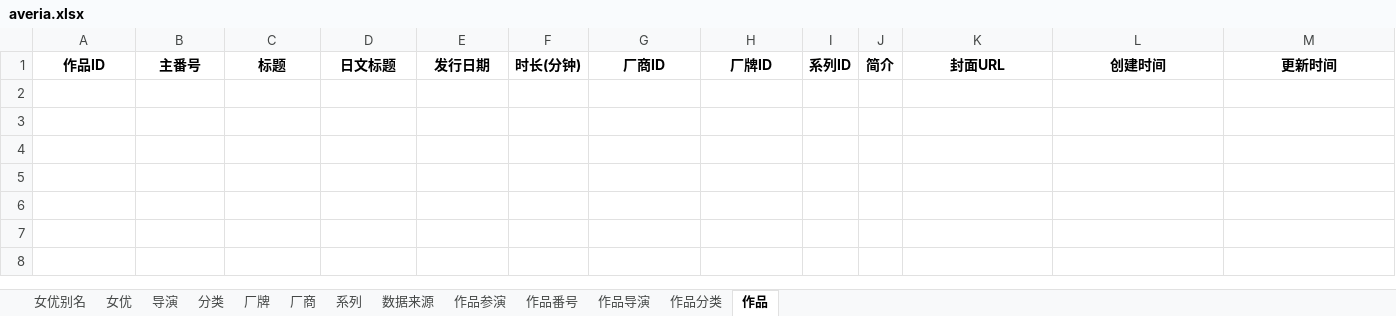
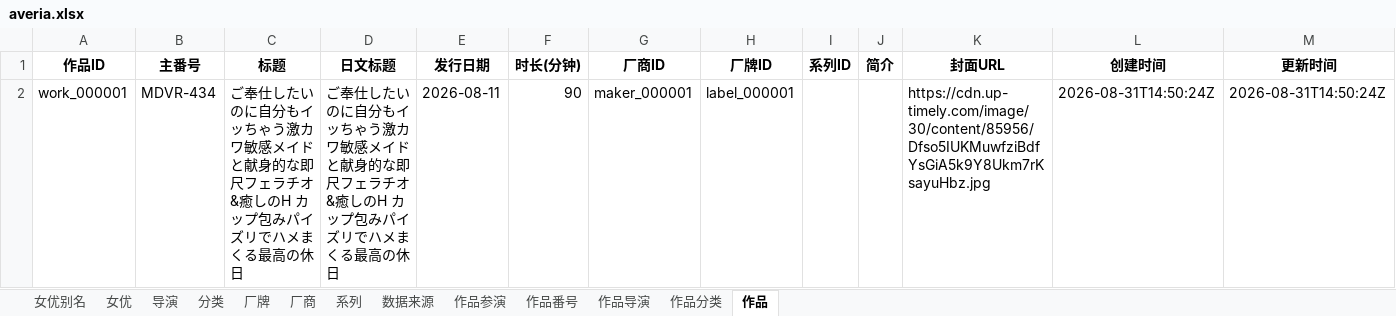
Before and after one commit to MagicBude/Averia, an Excel workbook: exports/xlsx/averia.xlsx, sheet 作品, drawn as a sheet; values as stored, in another font and other column widths than the file's, no borders; the diff names each change by its address in the sheet, - before the commit and + after, or states it on an @@ line.

```diff
--- a/exports/xlsx/averia.xlsx (sheet 作品)
+++ b/exports/xlsx/averia.xlsx (sheet 作品)
+row 2: work_000001 | MDVR-434 | ご奉仕したいのに自分もイッちゃう激カワ敏感メイドと献身的な即尺フェラチオ&癒しのH カップ包みパイズリでハメまくる最高の休日 | ご奉仕したいのに自分もイッちゃう激カワ敏感メイドと献身的な即尺フェラチオ&癒しのH カップ包みパイズリでハメまくる最高の休日 | 2026-08-11 | 90 | maker_000001 | label_000001 |  |  | https://cdn.up-timely.com/image/30/content/85956/Dfso5IUKMuwfziBdfYsGiA5k9Y8Ukm7rKsayuHbz.jpg | 2026-08-31T14:50:24Z | 2026-08-31T14:50:24Z
```
Also changed, not shown: sheet 分类, sheet 数据来源, sheet 女优, sheet 作品分类, sheet 作品番号, sheet 女优别名, 5 more sheets, 25 other files.
